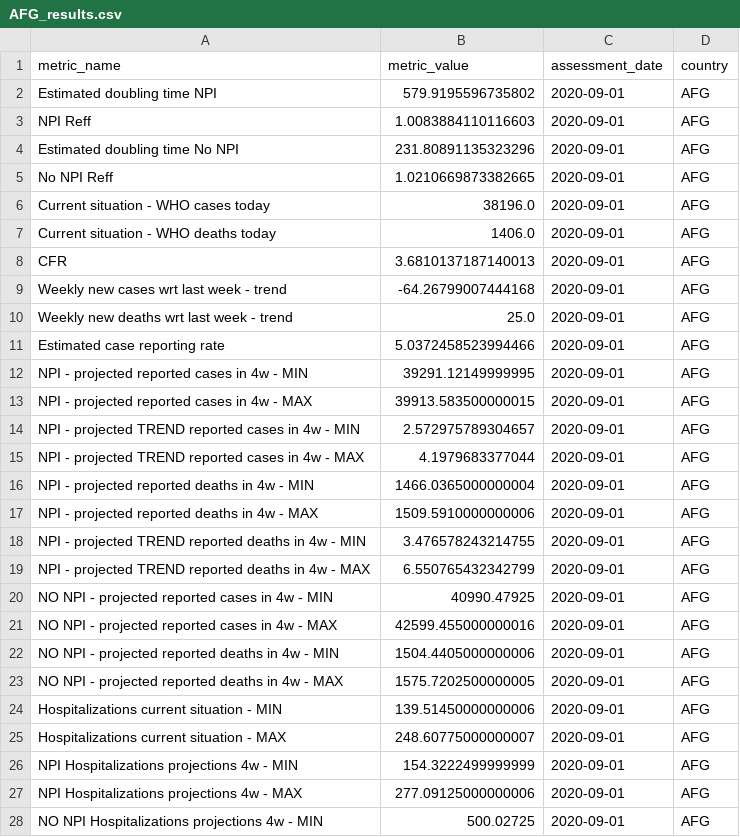
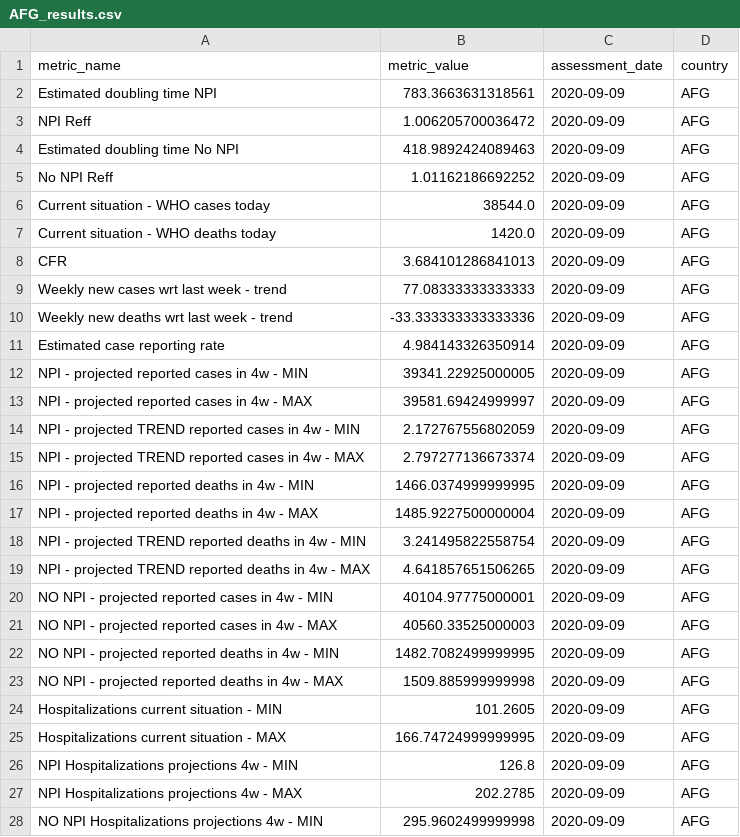
Before and after one commit to OCHA-DAP/pa-COVID-model-reports, a CSV file: report_metrics/AFG_results.csv, drawn as a sheet; only a part is shown; the diff covers the shown part only.

Commit message:
charts and metrics updated as of 9 sept

```diff
--- a/report_metrics/AFG_results.csv
+++ b/report_metrics/AFG_results.csv
@@ -1,28 +1,28 @@
 metric_name,metric_value,assessment_date,country
-Estimated doubling time NPI,579.9195596735802,2020-09-01,AFG
-NPI Reff,1.0083884110116603,2020-09-01,AFG
-Estimated doubling time No NPI,231.80891135323296,2020-09-01,AFG
-No NPI Reff,1.0210669873382665,2020-09-01,AFG
-Current situation - WHO cases today,38196.0,2020-09-01,AFG
-Current situation - WHO deaths today,1406.0,2020-09-01,AFG
-CFR,3.6810137187140013,2020-09-01,AFG
-Weekly new cases wrt last week - trend,-64.26799007444168,2020-09-01,AFG
-Weekly new deaths wrt last week - trend,25.0,2020-09-01,AFG
-Estimated case reporting rate,5.0372458523994466,2020-09-01,AFG
-NPI - projected reported cases in 4w - MIN,39291.12149999995,2020-09-01,AFG
-NPI - projected reported cases in 4w - MAX,39913.583500000015,2020-09-01,AFG
-NPI - projected TREND reported cases in 4w - MIN,2.572975789304657,2020-09-01,AFG
-NPI - projected TREND reported cases in 4w - MAX,4.1979683377044,2020-09-01,AFG
-NPI - projected reported deaths in 4w - MIN,1466.0365000000004,2020-09-01,AFG
-NPI - projected reported deaths in 4w - MAX,1509.5910000000006,2020-09-01,AFG
-NPI - projected TREND reported deaths in 4w - MIN,3.476578243214755,2020-09-01,AFG
-NPI - projected TREND reported deaths in 4w - MAX,6.550765432342799,2020-09-01,AFG
-NO NPI - projected reported cases in 4w - MIN,40990.47925,2020-09-01,AFG
-NO NPI - projected reported cases in 4w - MAX,42599.455000000016,2020-09-01,AFG
-NO NPI - projected reported deaths in 4w - MIN,1504.4405000000006,2020-09-01,AFG
-NO NPI - projected reported deaths in 4w - MAX,1575.7202500000005,2020-09-01,AFG
-Hospitalizations current situation - MIN,139.51450000000006,2020-09-01,AFG
-Hospitalizations current situation - MAX,248.60775000000007,2020-09-01,AFG
-NPI Hospitalizations projections 4w - MIN,154.3222499999999,2020-09-01,AFG
-NPI Hospitalizations projections 4w - MAX,277.09125000000006,2020-09-01,AFG
-NO NPI Hospitalizations projections 4w - MIN,500.02725,2020-09-01,AFG
+Estimated doubling time NPI,783.3663631318561,2020-09-09,AFG
+NPI Reff,1.006205700036472,2020-09-09,AFG
+Estimated doubling time No NPI,418.9892424089463,2020-09-09,AFG
+No NPI Reff,1.01162186692252,2020-09-09,AFG
+Current situation - WHO cases today,38544.0,2020-09-09,AFG
+Current situation - WHO deaths today,1420.0,2020-09-09,AFG
+CFR,3.684101286841013,2020-09-09,AFG
+Weekly new cases wrt last week - trend,77.08333333333333,2020-09-09,AFG
+Weekly new deaths wrt last week - trend,-33.333333333333336,2020-09-09,AFG
+Estimated case reporting rate,4.984143326350914,2020-09-09,AFG
+NPI - projected reported cases in 4w - MIN,39341.22925000005,2020-09-09,AFG
+NPI - projected reported cases in 4w - MAX,39581.69424999997,2020-09-09,AFG
+NPI - projected TREND reported cases in 4w - MIN,2.172767556802059,2020-09-09,AFG
+NPI - projected TREND reported cases in 4w - MAX,2.797277136673374,2020-09-09,AFG
+NPI - projected reported deaths in 4w - MIN,1466.0374999999995,2020-09-09,AFG
+NPI - projected reported deaths in 4w - MAX,1485.9227500000004,2020-09-09,AFG
+NPI - projected TREND reported deaths in 4w - MIN,3.241495822558754,2020-09-09,AFG
+NPI - projected TREND reported deaths in 4w - MAX,4.641857651506265,2020-09-09,AFG
+NO NPI - projected reported cases in 4w - MIN,40104.97775000001,2020-09-09,AFG
+NO NPI - projected reported cases in 4w - MAX,40560.33525000003,2020-09-09,AFG
+NO NPI - projected reported deaths in 4w - MIN,1482.7082499999995,2020-09-09,AFG
+NO NPI - projected reported deaths in 4w - MAX,1509.885999999998,2020-09-09,AFG
+Hospitalizations current situation - MIN,101.2605,2020-09-09,AFG
+Hospitalizations current situation - MAX,166.74724999999995,2020-09-09,AFG
+NPI Hospitalizations projections 4w - MIN,126.8,2020-09-09,AFG
+NPI Hospitalizations projections 4w - MAX,202.2785,2020-09-09,AFG
+NO NPI Hospitalizations projections 4w - MIN,295.9602499999998,2020-09-09,AFG
```
Also changed, not shown: 29 removed rows and 2 edited cells elsewhere in this file, Outputs/AFG/ADM1_ranking.csv, Outputs/COD/ADM1_ranking.csv, 47 other files.
